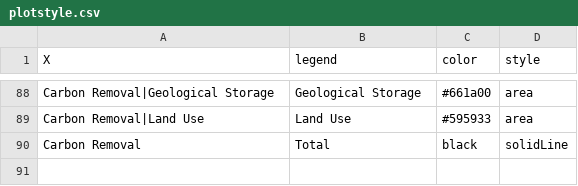
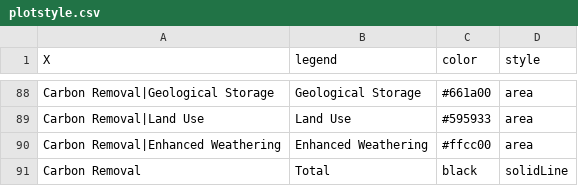
Before and after one commit to e3modelling/postprom, a CSV file: inst/extdata/plotstyle.csv, drawn as a sheet; only a part is shown, gaps mark what is left out; the diff names each change by its address in the sheet, - before the commit and + after, or states it on an @@ line.

Commit message:
add Enhanced Weathering

```diff
--- a/inst/extdata/plotstyle.csv
+++ b/inst/extdata/plotstyle.csv
+row 90: Carbon Removal|Enhanced Weathering | Enhanced Weathering | #ffcc00 | area
```
Also changed, not shown: inst/extdata/plot_mapping.csv.
